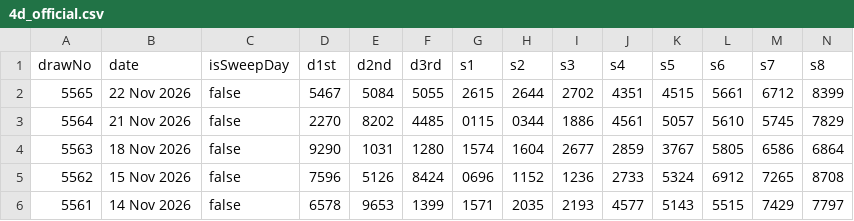
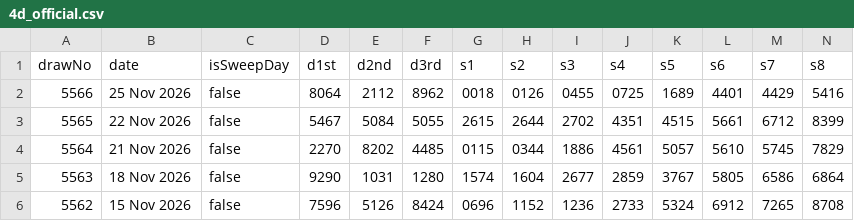
Before and after one commit to gelwuyl/totoro, a CSV file: public/4d_official.csv, drawn as a sheet; only a part is shown; the shorter side is filled out with more unchanged rows; rows hold the shown columns only; the diff names each change by its address in the sheet, - before the commit and + after, or states it on an @@ line.

```diff
--- a/public/4d_official.csv
+++ b/public/4d_official.csv
+row 2: 5566 | 25 Nov 2026 | false | 8064 | 2112 | 8962 | 0018 | 0126 | 0455 | 0725 | 1689 | 4401 | 4429 | 5416
```
Also changed, not shown: 2 other files.
